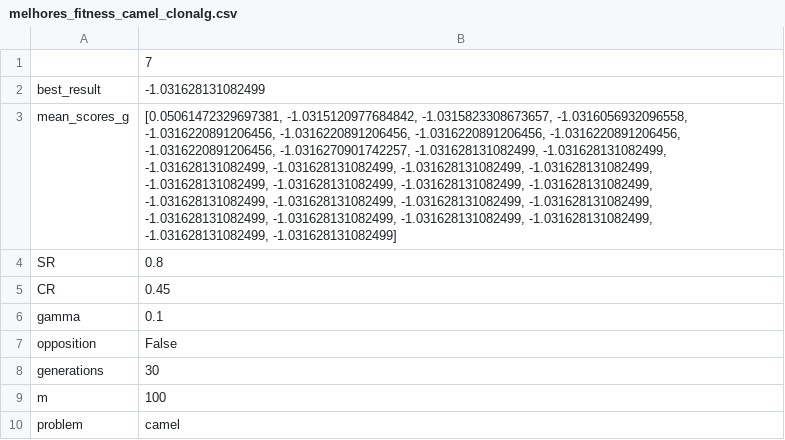
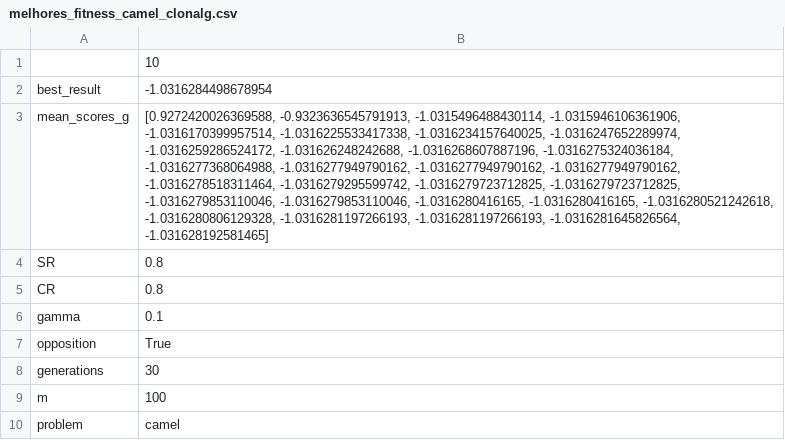
Before and after one commit to Maxnasc/projeto_clonalg, a CSV file: melhores_fitness_camel_clonalg.csv, drawn as a sheet; the diff names each change by its address in the sheet, - before the commit and + after, or states it on an @@ line.

```diff
--- a/melhores_fitness_camel_clonalg.csv
+++ b/melhores_fitness_camel_clonalg.csv
-B1: 7
+B1: 10
-B2: -1.031628131082499
+B2: -1.0316284498678954
-B3: [0.05061472329697381, -1.0315120977684842, -1.0315823308673657, -1.0316056932096558, -1.0316220891206456, -1.0316220891206456, -1.0316220891206456, -1.0316220891206456, -1.0316220891206456, -1.0316270901742257, -1.031628131082499, -1.031628131082499, -1.031628131082499, -1.031628131082499, -1.031628131082499, -1.031628131082499, -1.031628131082499, -1.031628131082499, -1.031628131082499, -1.031628131082499, -1.031628131082499, -1.031628131082499, -1.031628131082499, -1.031628131082499, -1.031628131082499, -1.031628131082499, -1.031628131082499, -1.031628131082499, -1.031628131082499, -1.031628131082499]
+B3: [0.9272420026369588, -0.9323636545791913, -1.0315496488430114, -1.0315946106361906, -1.0316170399957514, -1.0316225533417338, -1.0316234157640025, -1.0316247652289974, -1.0316259286524172, -1.031626248242688, -1.0316268607887196, -1.0316275324036184, -1.0316277368064988, -1.0316277949790162, -1.0316277949790162, -1.0316277949790162, -1.0316278518311464, -1.0316279295599742, -1.0316279723712825, -1.0316279723712825, -1.0316279853110046, -1.0316279853110046, -1.0316280416165, -1.0316280416165, -1.0316280521242618, -1.0316280806129328, -1.0316281197266193, -1.0316281197266193, -1.0316281645826564, -1.031628192581465]
-B5: 0.45
+B5: 0.8
-B7: False
+B7: True
```
Also changed, not shown: melhores_fitness_shubert_clonalg.csv, 5 other files.
